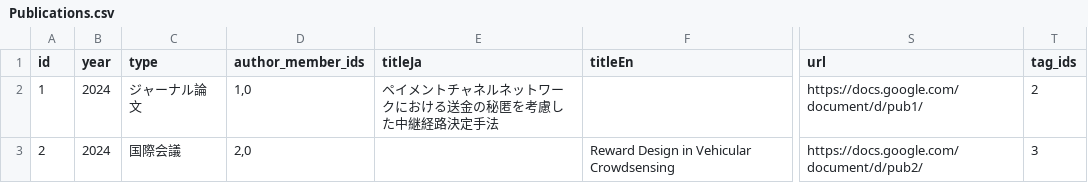
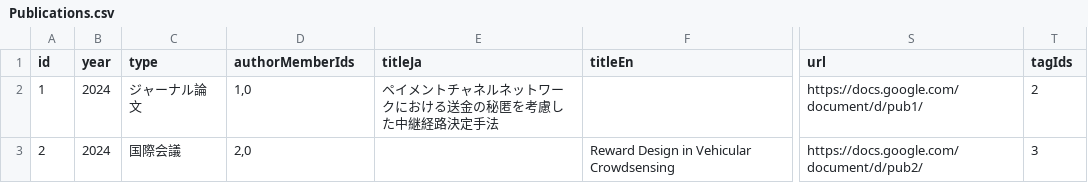
Before and after one commit to kouheisatou/morinolab_hp, a CSV file: data_samples/Publications.csv, drawn as a sheet; only a part is shown, gaps mark what is left out; the diff names each change by its address in the sheet, - before the commit and + after, or states it on an @@ line.

```diff
--- a/data_samples/Publications.csv
+++ b/data_samples/Publications.csv
-D1: author_member_ids
+D1: authorMemberIds
-T1: tag_ids
+T1: tagIds
```
Also changed, not shown: data_samples/Members.csv, 5 other files.
